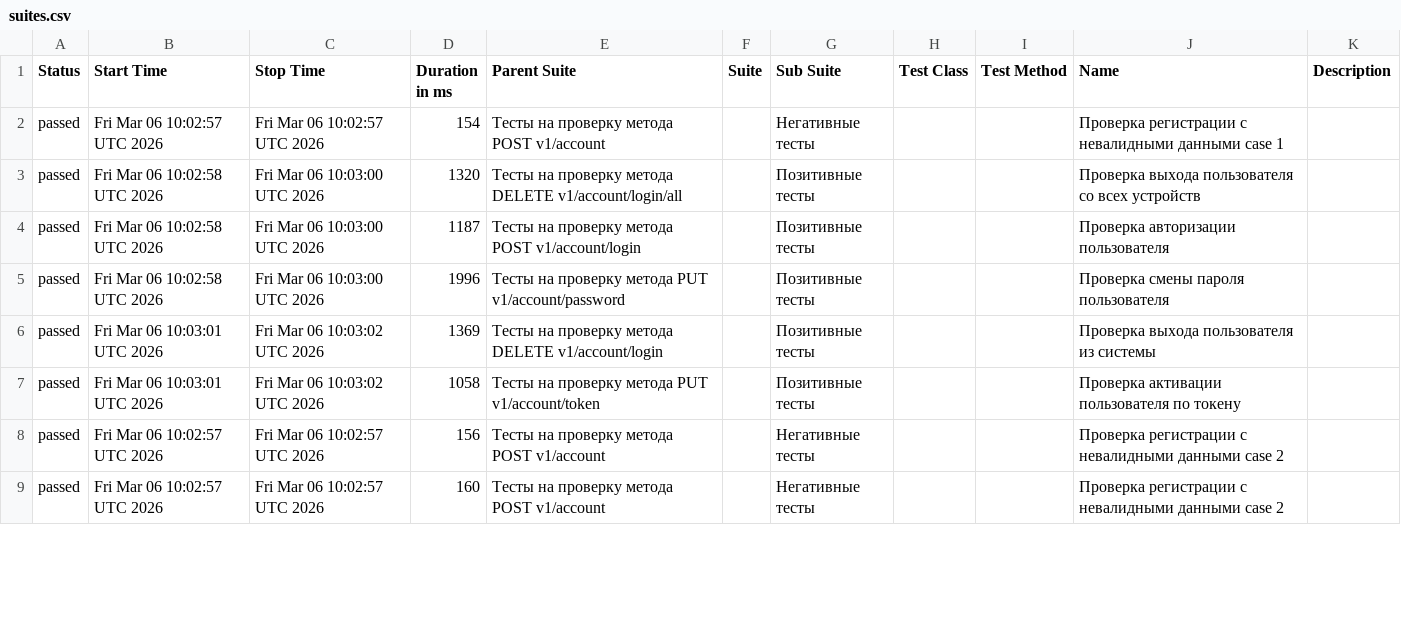
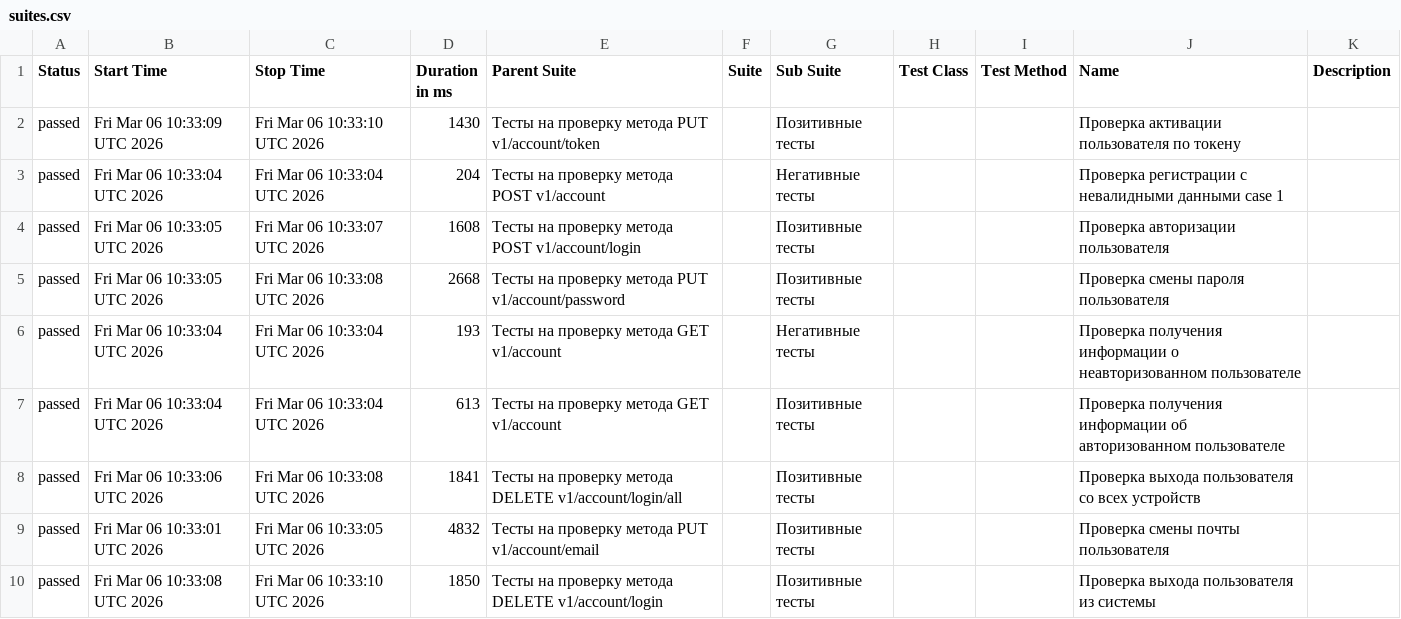
Before and after one commit to flower1power/vitest_api, a CSV file: data/suites.csv, drawn as a sheet; only a part is shown; the diff covers the shown part only.

```diff
--- a/data/suites.csv
+++ b/data/suites.csv
@@ -1,9 +1,10 @@
 "Status","Start Time","Stop Time","Duration in ms","Parent Suite","Suite","Sub Suite","Test Class","Test Method","Name","Description"
-"passed","Fri Mar 06 10:02:57 UTC 2026","Fri Mar 06 10:02:57 UTC 2026","154","Тесты на проверку метода POST v1/account","","Негативные тесты","","","Проверка регистрации с невалидными данными case 1",""
-"passed","Fri Mar 06 10:02:58 UTC 2026","Fri Mar 06 10:03:00 UTC 2026","1320","Тесты на проверку метода DELETE v1/account/login/all","","Позитивные тесты","","","Проверка выхода пользователя со всех устройств",""
-"passed","Fri Mar 06 10:02:58 UTC 2026","Fri Mar 06 10:03:00 UTC 2026","1187","Тесты на проверку метода POST v1/account/login","","Позитивные тесты","","","Проверка авторизации пользователя",""
-"passed","Fri Mar 06 10:02:58 UTC 2026","Fri Mar 06 10:03:00 UTC 2026","1996","Тесты на проверку метода PUT v1/account/password","","Позитивные тесты","","","Проверка смены пароля пользователя",""
-"passed","Fri Mar 06 10:03:01 UTC 2026","Fri Mar 06 10:03:02 UTC 2026","1369","Тесты на проверку метода DELETE v1/account/login","","Позитивные тесты","","","Проверка выхода пользователя из системы",""
-"passed","Fri Mar 06 10:03:01 UTC 2026","Fri Mar 06 10:03:02 UTC 2026","1058","Тесты на проверку метода PUT v1/account/token","","Позитивные тесты","","","Проверка активации пользователя по токену",""
-"passed","Fri Mar 06 10:02:57 UTC 2026","Fri Mar 06 10:02:57 UTC 2026","156","Тесты на проверку метода POST v1/account","","Негативные тесты","","","Проверка регистрации с невалидными данными case 2",""
-"passed","Fri Mar 06 10:02:57 UTC 2026","Fri Mar 06 10:02:57 UTC 2026","160","Тесты на проверку метода POST v1/account","","Негативные тесты","","","Проверка регистрации с невалидными данными case 2",""
+"passed","Fri Mar 06 10:33:09 UTC 2026","Fri Mar 06 10:33:10 UTC 2026","1430","Тесты на проверку метода PUT v1/account/token","","Позитивные тесты","","","Проверка активации пользователя по токену",""
+"passed","Fri Mar 06 10:33:04 UTC 2026","Fri Mar 06 10:33:04 UTC 2026","204","Тесты на проверку метода POST v1/account","","Негативные тесты","","","Проверка регистрации с невалидными данными case 1",""
+"passed","Fri Mar 06 10:33:05 UTC 2026","Fri Mar 06 10:33:07 UTC 2026","1608","Тесты на проверку метода POST v1/account/login","","Позитивные тесты","","","Проверка авторизации пользователя",""
+"passed","Fri Mar 06 10:33:05 UTC 2026","Fri Mar 06 10:33:08 UTC 2026","2668","Тесты на проверку метода PUT v1/account/password","","Позитивные тесты","","","Проверка смены пароля пользователя",""
+"passed","Fri Mar 06 10:33:04 UTC 2026","Fri Mar 06 10:33:04 UTC 2026","193","Тесты на проверку метода GET v1/account","","Негативные тесты","","","Проверка получения информации о неавторизованном пользователе",""
+"passed","Fri Mar 06 10:33:04 UTC 2026","Fri Mar 06 10:33:04 UTC 2026","613","Тесты на проверку метода GET v1/account","","Позитивные тесты","","","Проверка получения информации об авторизованном пользователе",""
+"passed","Fri Mar 06 10:33:06 UTC 2026","Fri Mar 06 10:33:08 UTC 2026","1841","Тесты на проверку метода DELETE v1/account/login/all","","Позитивные тесты","","","Проверка выхода пользователя со всех устройств",""
+"passed","Fri Mar 06 10:33:01 UTC 2026","Fri Mar 06 10:33:05 UTC 2026","4832","Тесты на проверку метода PUT v1/account/email","","Позитивные тесты","","","Проверка смены почты пользователя",""
+"passed","Fri Mar 06 10:33:08 UTC 2026","Fri Mar 06 10:33:10 UTC 2026","1850","Тесты на проверку метода DELETE v1/account/login","","Позитивные тесты","","","Проверка выхода пользователя из системы",""
```
Also changed, not shown: 1 added row, 2 removed rows and 63 edited cells elsewhere in this file, 45 other files.
